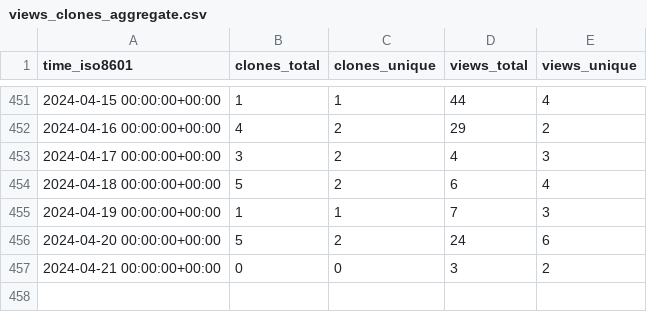
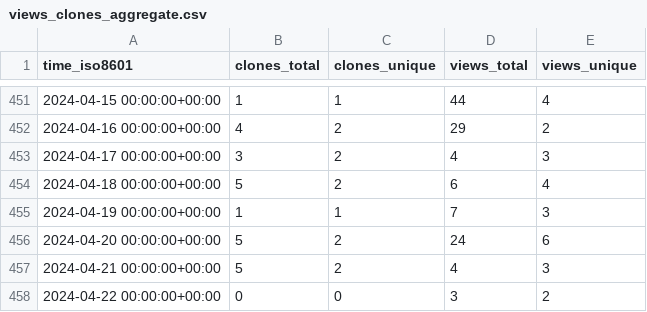
Before and after one commit to mariasfiraiala/SO-exam, a CSV file: mariasfiraiala/SO-exam/ghrs-data/views_clones_aggregate.csv, drawn as a sheet; only a part is shown, gaps mark what is left out.

```diff
--- a/mariasfiraiala/SO-exam/ghrs-data/views_clones_aggregate.csv
+++ b/mariasfiraiala/SO-exam/ghrs-data/views_clones_aggregate.csv
@@ -456,2 +456,3 @@ time_iso8601,clones_total,clones_unique,views_total,views_unique
 2024-04-20 00:00:00+00:00,5,2,24,6
-2024-04-21 00:00:00+00:00,0,0,3,2
+2024-04-21 00:00:00+00:00,5,2,4,3
+2024-04-22 00:00:00+00:00,0,0,3,2
```
Also changed, not shown: 1 other file.
